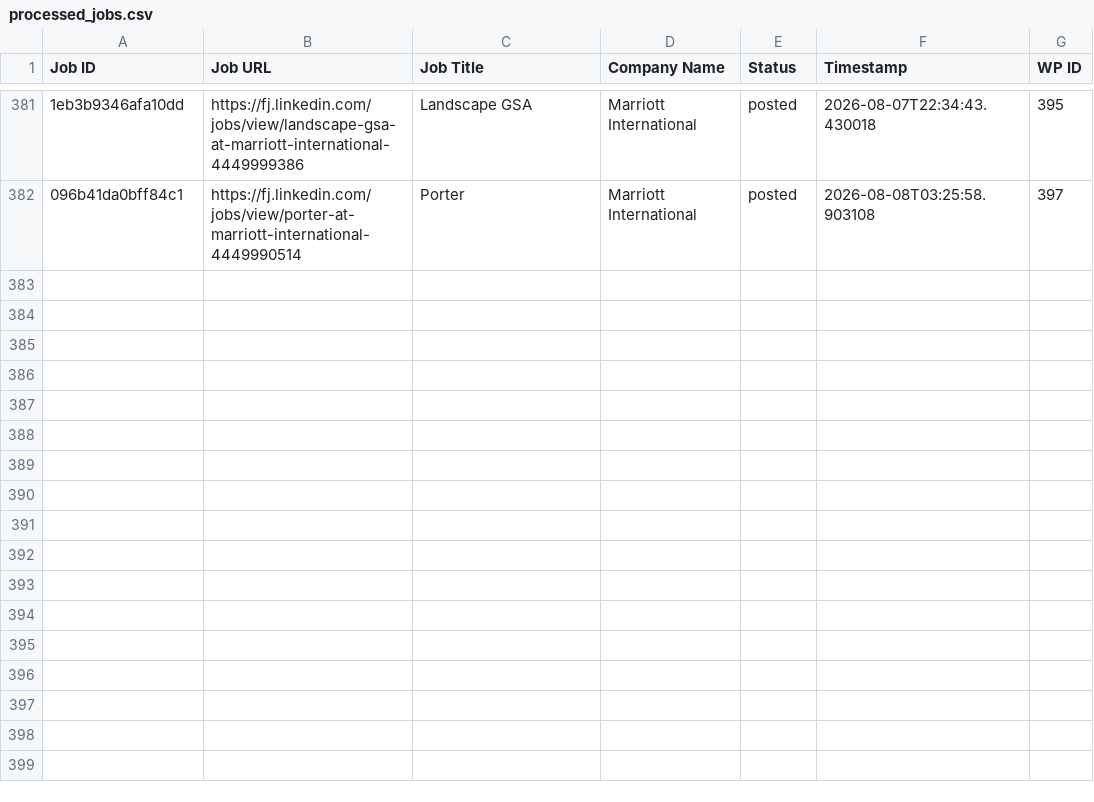
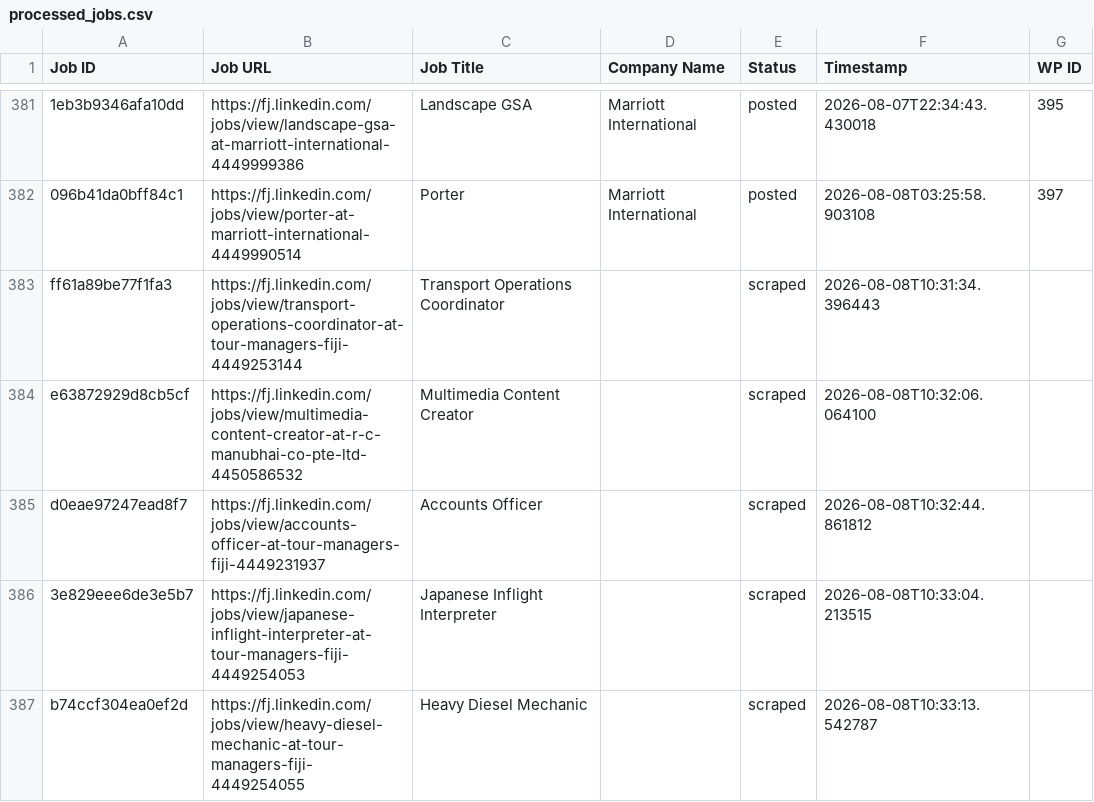
Before and after one commit to innovationinc2000/fj, a CSV file: processed_jobs.csv, drawn as a sheet; only a part is shown, gaps mark what is left out; the diff names each change by its address in the sheet, - before the commit and + after, or states it on an @@ line.

```diff
--- a/processed_jobs.csv
+++ b/processed_jobs.csv
+row 383: ff61a89be77f1fa3 | https://fj.linkedin.com/jobs/view/transport-operations-coordinator-at-tour-managers-fiji-4449253144 | Transport Operations Coordinator |  | scraped | 2026-08-08T10:31:34.396443
+row 384: e63872929d8cb5cf | https://fj.linkedin.com/jobs/view/multimedia-content-creator-at-r-c-manubhai-co-pte-ltd-4450586532 | Multimedia Content Creator |  | scraped | 2026-08-08T10:32:06.064100
+row 385: d0eae97247ead8f7 | https://fj.linkedin.com/jobs/view/accounts-officer-at-tour-managers-fiji-4449231937 | Accounts Officer |  | scraped | 2026-08-08T10:32:44.861812
+row 386: 3e829eee6de3e5b7 | https://fj.linkedin.com/jobs/view/japanese-inflight-interpreter-at-tour-managers-fiji-4449254053 | Japanese Inflight Interpreter |  | scraped | 2026-08-08T10:33:04.213515
+row 387: b74ccf304ea0ef2d | https://fj.linkedin.com/jobs/view/heavy-diesel-mechanic-at-tour-managers-fiji-4449254055 | Heavy Diesel Mechanic |  | scraped | 2026-08-08T10:33:13.542787
```
